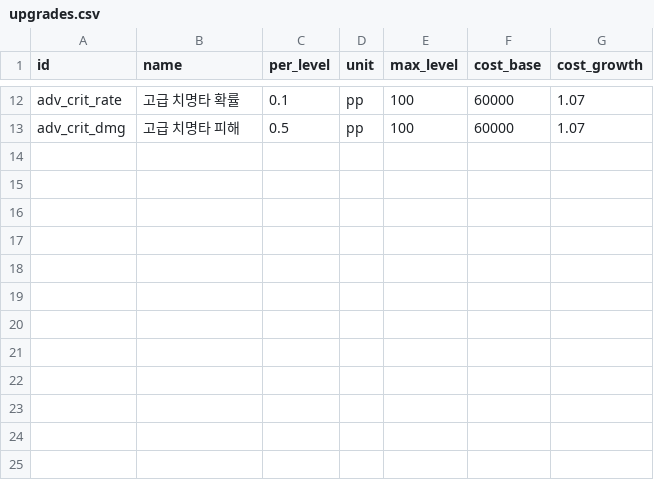
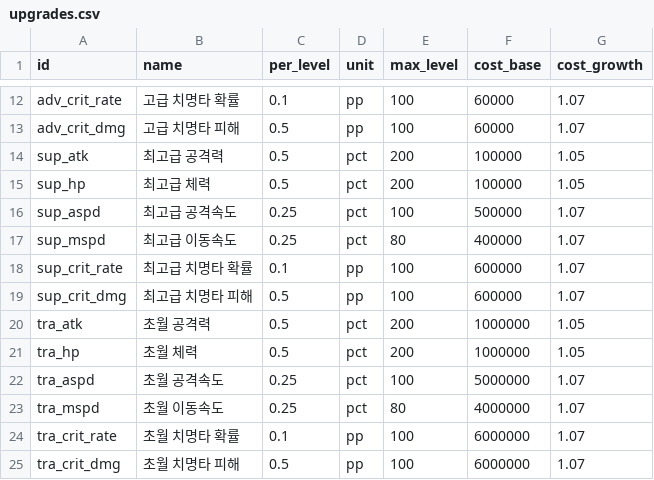
Before and after one commit to ILSEONG/CastleRPG, a CSV file: data/upgrades.csv, drawn as a sheet; only a part is shown, gaps mark what is left out; the diff names each change by its address in the sheet, - before the commit and + after, or states it on an @@ line.

```diff
--- a/data/upgrades.csv
+++ b/data/upgrades.csv
+row 14: sup_atk | 최고급 공격력 | 0.5 | pct | 200 | 100000 | 1.05
+row 15: sup_hp | 최고급 체력 | 0.5 | pct | 200 | 100000 | 1.05
+row 16: sup_aspd | 최고급 공격속도 | 0.25 | pct | 100 | 500000 | 1.07
+row 17: sup_mspd | 최고급 이동속도 | 0.25 | pct | 80 | 400000 | 1.07
+row 18: sup_crit_rate | 최고급 치명타 확률 | 0.1 | pp | 100 | 600000 | 1.07
+row 19: sup_crit_dmg | 최고급 치명타 피해 | 0.5 | pp | 100 | 600000 | 1.07
+row 20: tra_atk | 초월 공격력 | 0.5 | pct | 200 | 1000000 | 1.05
+row 21: tra_hp | 초월 체력 | 0.5 | pct | 200 | 1000000 | 1.05
+row 22: tra_aspd | 초월 공격속도 | 0.25 | pct | 100 | 5000000 | 1.07
+row 23: tra_mspd | 초월 이동속도 | 0.25 | pct | 80 | 4000000 | 1.07
+row 24: tra_crit_rate | 초월 치명타 확률 | 0.1 | pp | 100 | 6000000 | 1.07
+row 25: tra_crit_dmg | 초월 치명타 피해 | 0.5 | pp | 100 | 6000000 | 1.07
```
Also changed, not shown: data/texts.csv, 6 other files.
